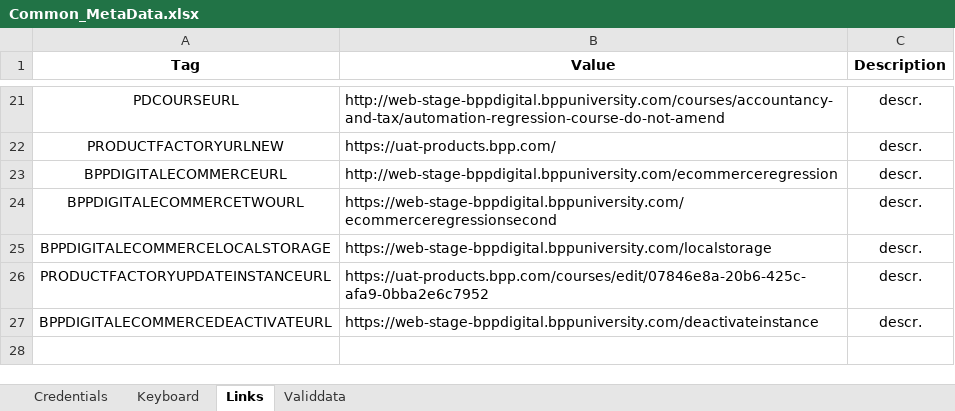
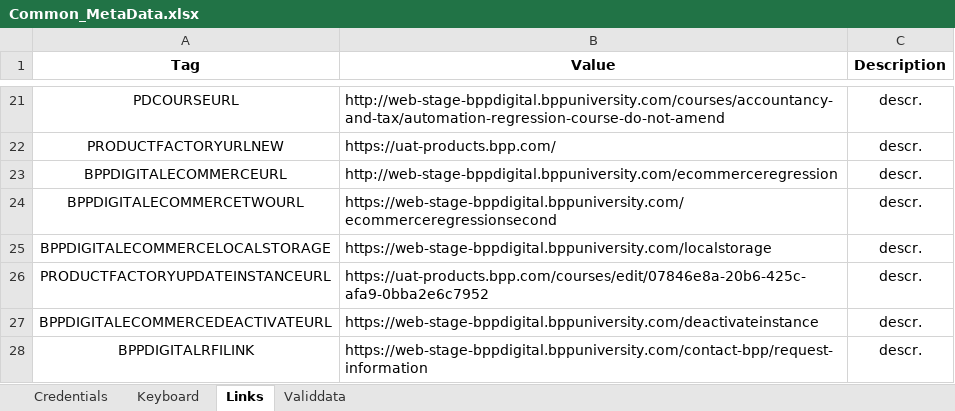
Before and after one commit to LevviathaN/JavaTestFramework, an Excel workbook: framework/src/main/resources/data/bpp/keywords.metadata/metadata/UAT/Common_MetaData.xlsx, sheet Links, drawn as a sheet; only a part is shown, gaps mark what is left out; values as stored, in another font and other column widths than the file's, no borders; the diff names each change by its address in the sheet, - before the commit and + after, or states it on an @@ line.

Commit message:
created new test for RFI forms; updated json files for account creation in SF; refactored Keyword Pattern in TestParametersController

```diff
--- a/framework/src/main/resources/data/bpp/keywords.metadata/metadata/UAT/Common_MetaData.xlsx (sheet Links)
+++ b/framework/src/main/resources/data/bpp/keywords.metadata/metadata/UAT/Common_MetaData.xlsx (sheet Links)
+row 28: BPPDIGITALRFILINK | https://web-stage-bppdigital.bppuniversity.com/contact-bpp/request-information | descr.
```
Also changed, not shown: 12 other files.
